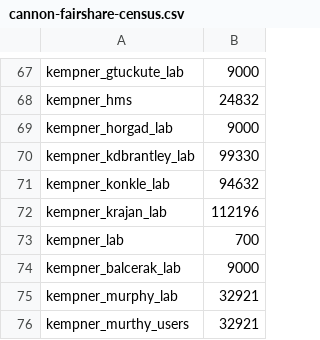
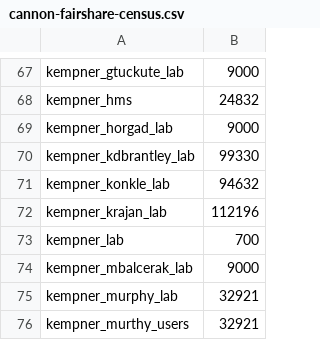
Before and after one commit to fasrc/slurm-scripts, a CSV file: fairshare/cannon/cannon-fairshare-census.csv, drawn as a sheet; only a part is shown, gaps mark what is left out.

Commit message:
Fixing typo.

```diff
--- a/fairshare/cannon/cannon-fairshare-census.csv
+++ b/fairshare/cannon/cannon-fairshare-census.csv
@@ -73,3 +73,3 @@ kempner_krajan_lab,112196
 kempner_lab,700
-kempner_balcerak_lab,9000
+kempner_mbalcerak_lab,9000
 kempner_murphy_lab,32921
```
